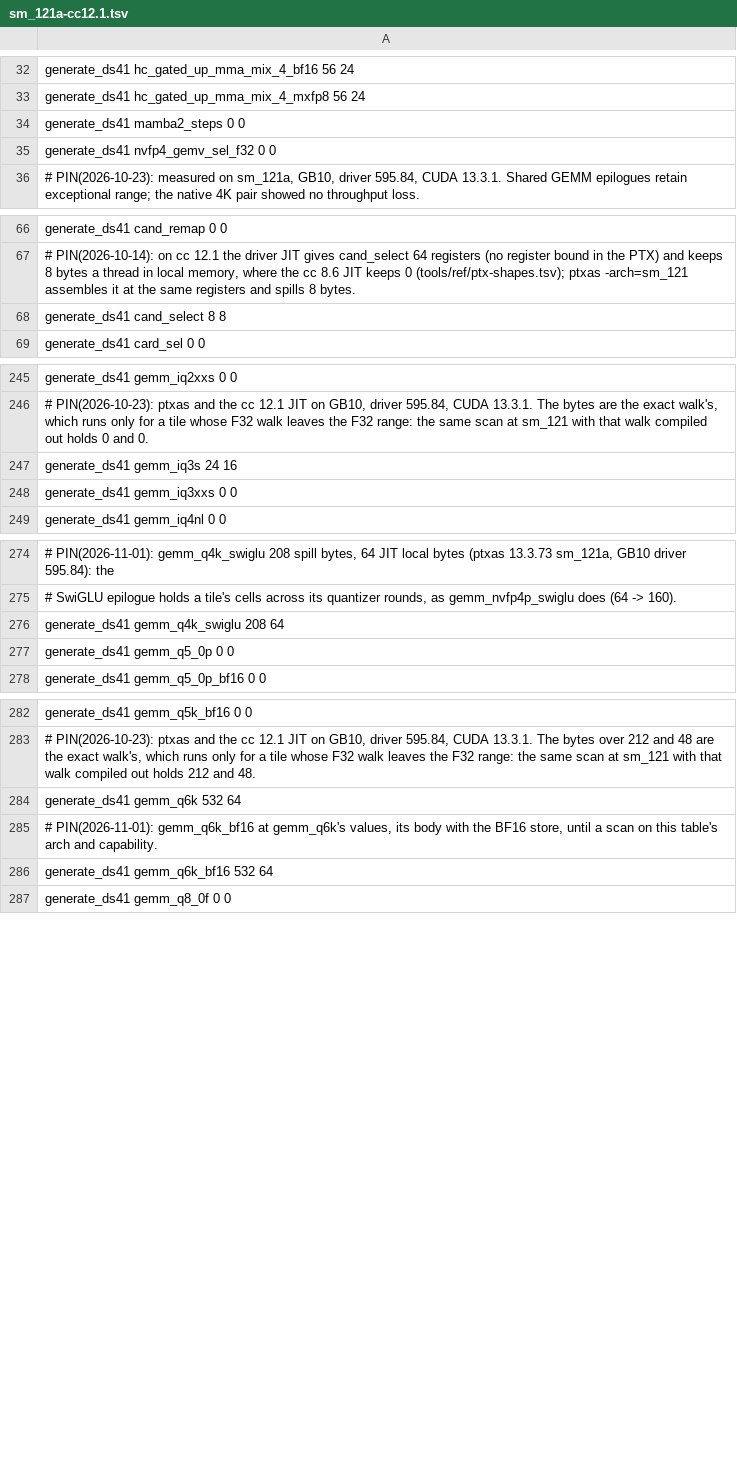
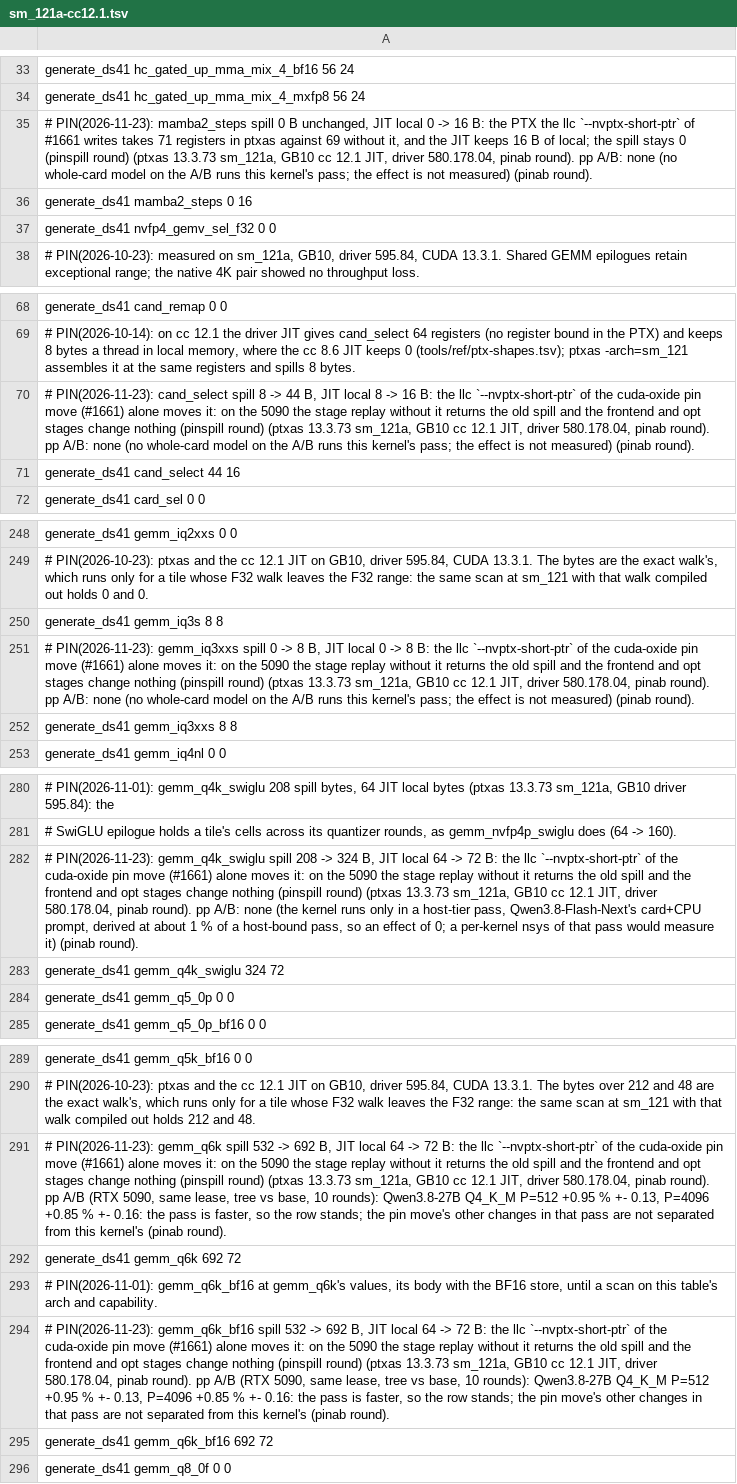
Before and after one commit to midagedev/bloomery, a TSV file: tools/ref/ptx-shapes/sm_121a-cc12.1.tsv, drawn as a sheet; only a part is shown, gaps mark what is left out; addresses are those after the commit; the diff covers the shown part only; the diff names each change by its address in the sheet, - before the commit and + after, or states it on an @@ line.

```diff
--- a/tools/ref/ptx-shapes/sm_121a-cc12.1.tsv
+++ b/tools/ref/ptx-shapes/sm_121a-cc12.1.tsv
-A35: generate_ds41 mamba2_steps 0 0
+A35: # PIN(2026-11-23): mamba2_steps spill 0 B unchanged, JIT local 0 -> 16 B: the PTX the llc `--nvptx-short-ptr` of #1661 writes takes 71 registers in ptxas against 69 without it, and the JIT keeps 16 B of local; the spill stays 0 (pinspill round) (ptxas 13.3.73 sm_121a, GB10 cc 12.1 JIT, driver 580.178.04, pinab round). pp A/B: none (no whole-card model on the A/B runs this kernel's pass; the effect is not measured) (pinab round).
+row 36: generate_ds41 mamba2_steps 0 16
-A70: generate_ds41 cand_select 8 8
+A70: # PIN(2026-11-23): cand_select spill 8 -> 44 B, JIT local 8 -> 16 B: the llc `--nvptx-short-ptr` of the cuda-oxide pin move (#1661) alone moves it: on the 5090 the stage replay without it returns the old spill and the frontend and opt stages change nothing (pinspill round) (ptxas 13.3.73 sm_121a, GB10 cc 12.1 JIT, driver 580.178.04, pinab round). pp A/B: none (no whole-card model on the A/B runs this kernel's pass; the effect is not measured) (pinab round).
+row 71: generate_ds41 cand_select 44 16
-A250: generate_ds41 gemm_iq3s 24 16
+A250: generate_ds41 gemm_iq3s 8 8
-A251: generate_ds41 gemm_iq3xxs 0 0
+A251: # PIN(2026-11-23): gemm_iq3xxs spill 0 -> 8 B, JIT local 0 -> 8 B: the llc `--nvptx-short-ptr` of the cuda-oxide pin move (#1661) alone moves it: on the 5090 the stage replay without it returns the old spill and the frontend and opt stages change nothing (pinspill round) (ptxas 13.3.73 sm_121a, GB10 cc 12.1 JIT, driver 580.178.04, pinab round). pp A/B: none (no whole-card model on the A/B runs this kernel's pass; the effect is not measured) (pinab round).
+row 252: generate_ds41 gemm_iq3xxs 8 8
-A282: generate_ds41 gemm_q4k_swiglu 208 64
+A282: # PIN(2026-11-23): gemm_q4k_swiglu spill 208 -> 324 B, JIT local 64 -> 72 B: the llc `--nvptx-short-ptr` of the cuda-oxide pin move (#1661) alone moves it: on the 5090 the stage replay without it returns the old spill and the frontend and opt stages change nothing (pinspill round) (ptxas 13.3.73 sm_121a, GB10 cc 12.1 JIT, driver 580.178.04, pinab round). pp A/B: none (the kernel runs only in a host-tier pass, Qwen3.8-Flash-Next's card+CPU prompt, derived at about 1 % of a host-bound pass, so an effect of 0; a per-kernel nsys of that pass would measure it) (pinab round).
+row 283: generate_ds41 gemm_q4k_swiglu 324 72
-A291: generate_ds41 gemm_q6k 532 64
+A291: # PIN(2026-11-23): gemm_q6k spill 532 -> 692 B, JIT local 64 -> 72 B: the llc `--nvptx-short-ptr` of the cuda-oxide pin move (#1661) alone moves it: on the 5090 the stage replay without it returns the old spill and the frontend and opt stages change nothing (pinspill round) (ptxas 13.3.73 sm_121a, GB10 cc 12.1 JIT, driver 580.178.04, pinab round). pp A/B (RTX 5090, same lease, tree vs base, 10 rounds): Qwen3.8-27B Q4_K_M P=512 +0.95 % +- 0.13, P=4096 +0.85 % +- 0.16: the pass is faster, so the row stands; the pin move's other changes in that pass are not separated from this kernel's (pinab round).
+row 292: generate_ds41 gemm_q6k 692 72
-A294: generate_ds41 gemm_q6k_bf16 532 64
+A294: # PIN(2026-11-23): gemm_q6k_bf16 spill 532 -> 692 B, JIT local 64 -> 72 B: the llc `--nvptx-short-ptr` of the cuda-oxide pin move (#1661) alone moves it: on the 5090 the stage replay without it returns the old spill and the frontend and opt stages change nothing (pinspill round) (ptxas 13.3.73 sm_121a, GB10 cc 12.1 JIT, driver 580.178.04, pinab round). pp A/B (RTX 5090, same lease, tree vs base, 10 rounds): Qwen3.8-27B Q4_K_M P=512 +0.95 % +- 0.13, P=4096 +0.85 % +- 0.16: the pass is faster, so the row stands; the pin move's other changes in that pass are not separated from this kernel's (pinab round).
+row 295: generate_ds41 gemm_q6k_bf16 692 72
```
Also changed, not shown: 5 added rows and 22 edited cells elsewhere in this file, tools/ref/ptx-shapes.tsv, tools/ref/ptx-shapes/sm_121-cc12.1.tsv, 2 other files.
